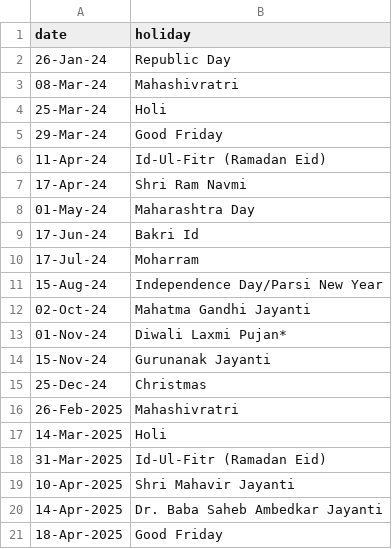
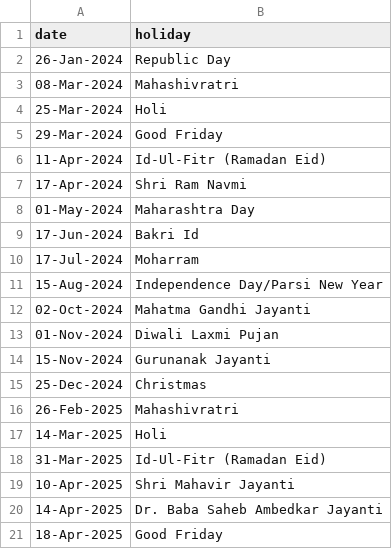
Before and after one commit to anurag-roy/all-option-chain, a CSV file: src/data/holidays.csv, drawn as a sheet; only a part is shown.

```diff
--- a/src/data/holidays.csv
+++ b/src/data/holidays.csv
@@ -1,16 +1,16 @@
 date,holiday
-26-Jan-24,Republic Day
-08-Mar-24,Mahashivratri
-25-Mar-24,Holi
-29-Mar-24,Good Friday
-11-Apr-24,Id-Ul-Fitr (Ramadan Eid)
-17-Apr-24,Shri Ram Navmi
-01-May-24,Maharashtra Day
-17-Jun-24,Bakri Id
-17-Jul-24,Moharram
-15-Aug-24,Independence Day/Parsi New Year
-02-Oct-24,Mahatma Gandhi Jayanti
-01-Nov-24,Diwali Laxmi Pujan*
-15-Nov-24,Gurunanak Jayanti
-25-Dec-24,Christmas
+26-Jan-2024,Republic Day
+08-Mar-2024,Mahashivratri
+25-Mar-2024,Holi
+29-Mar-2024,Good Friday
+11-Apr-2024,Id-Ul-Fitr (Ramadan Eid)
+17-Apr-2024,Shri Ram Navmi
+01-May-2024,Maharashtra Day
+17-Jun-2024,Bakri Id
+17-Jul-2024,Moharram
+15-Aug-2024,Independence Day/Parsi New Year
+02-Oct-2024,Mahatma Gandhi Jayanti
+01-Nov-2024,Diwali Laxmi Pujan
+15-Nov-2024,Gurunanak Jayanti
+25-Dec-2024,Christmas
 26-Feb-2025,Mahashivratri
```
Also changed, not shown: 8 other files.
